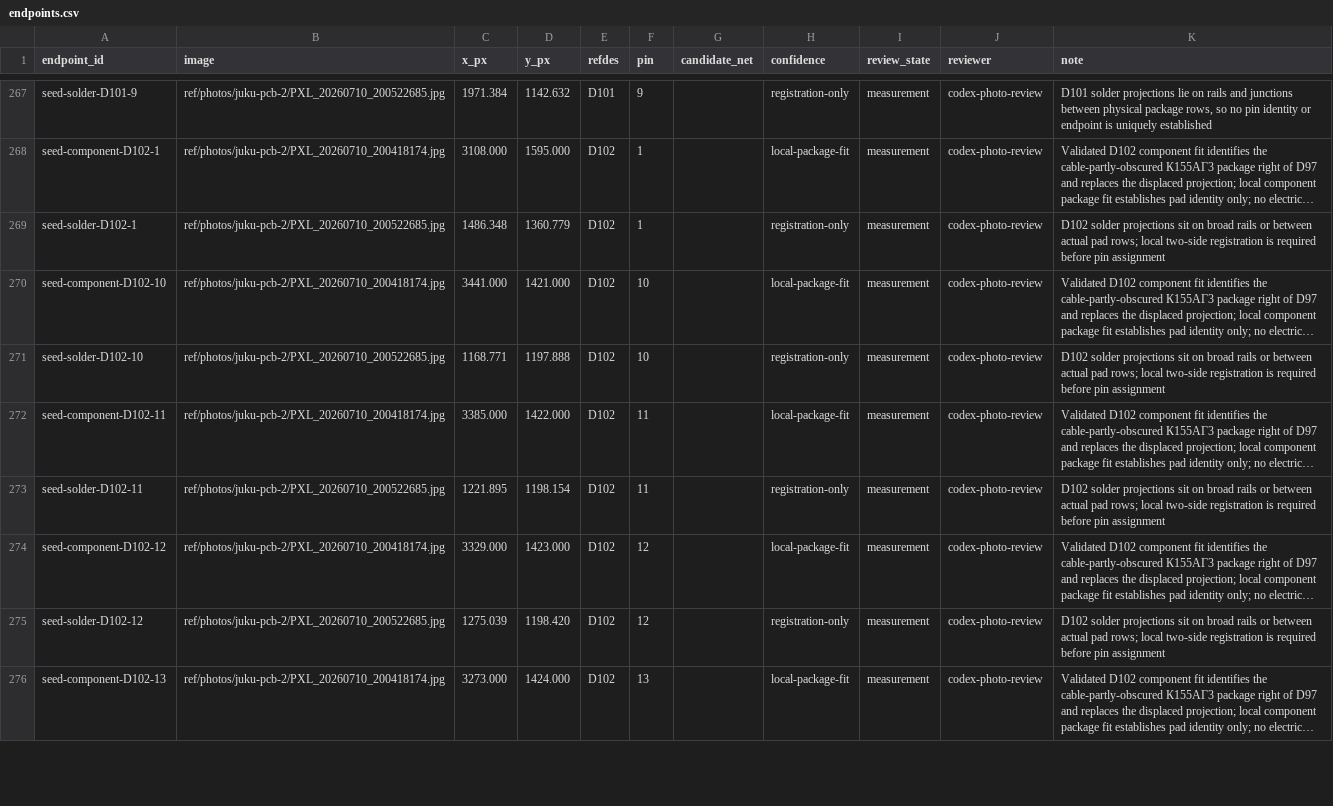
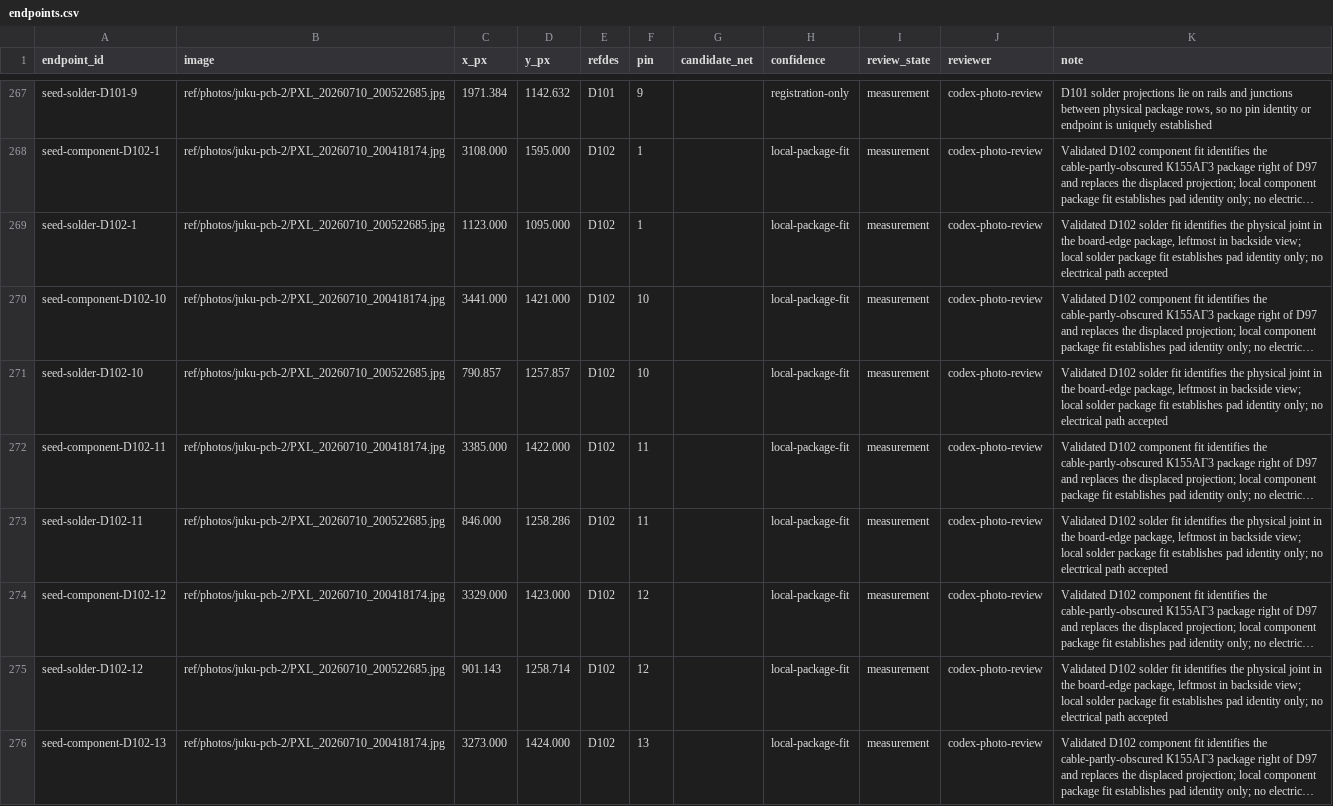
Before and after one commit to ddanila/8080-cosim, a CSV file: ref/photos/juku-pcb-2/endpoints.csv, drawn as a sheet; only a part is shown, gaps mark what is left out; long unchanged cells end in …; the diff covers the shown part only; the diff names each change by its address in the sheet, - before the commit and + after, or states it on an @@ line.

Commit message:
Register board-edge D102 solder rows

```diff
--- a/ref/photos/juku-pcb-2/endpoints.csv
+++ b/ref/photos/juku-pcb-2/endpoints.csv
-C269 (x_px): 1486.348
+C269 (x_px): 1123.000
-D269 (y_px): 1360.779
+D269 (y_px): 1095.000
-H269 (confidence): registration-only
+H269 (confidence): local-package-fit
-K269 (note): D102 solder projections sit on broad rails or between actual pad rows; local two-side registration is required before pin assignment
+K269 (note): Validated D102 solder fit identifies the physical joint in the board-edge package, leftmost in backside view; local solder package fit establishes pad identity only; no electrical path accepted
-C271 (x_px): 1168.771
+C271 (x_px): 790.857
-D271 (y_px): 1197.888
+D271 (y_px): 1257.857
-H271 (confidence): registration-only
+H271 (confidence): local-package-fit
-K271 (note): D102 solder projections sit on broad rails or between actual pad rows; local two-side registration is required before pin assignment
+K271 (note): Validated D102 solder fit identifies the physical joint in the board-edge package, leftmost in backside view; local solder package fit establishes pad identity only; no electrical path accepted
-C273 (x_px): 1221.895
+C273 (x_px): 846.000
-D273 (y_px): 1198.154
+D273 (y_px): 1258.286
-H273 (confidence): registration-only
+H273 (confidence): local-package-fit
-K273 (note): D102 solder projections sit on broad rails or between actual pad rows; local two-side registration is required before pin assignment
+K273 (note): Validated D102 solder fit identifies the physical joint in the board-edge package, leftmost in backside view; local solder package fit establishes pad identity only; no electrical path accepted
-C275 (x_px): 1275.039
+C275 (x_px): 901.143
-D275 (y_px): 1198.420
+D275 (y_px): 1258.714
-H275 (confidence): registration-only
+H275 (confidence): local-package-fit
-K275 (note): D102 solder projections sit on broad rails or between actual pad rows; local two-side registration is required before pin assignment
+K275 (note): Validated D102 solder fit identifies the physical joint in the board-edge package, leftmost in backside view; local solder package fit establishes pad identity only; no electrical path accepted
```
Also changed, not shown: 40 edited cells elsewhere in this file, 5 other files.
